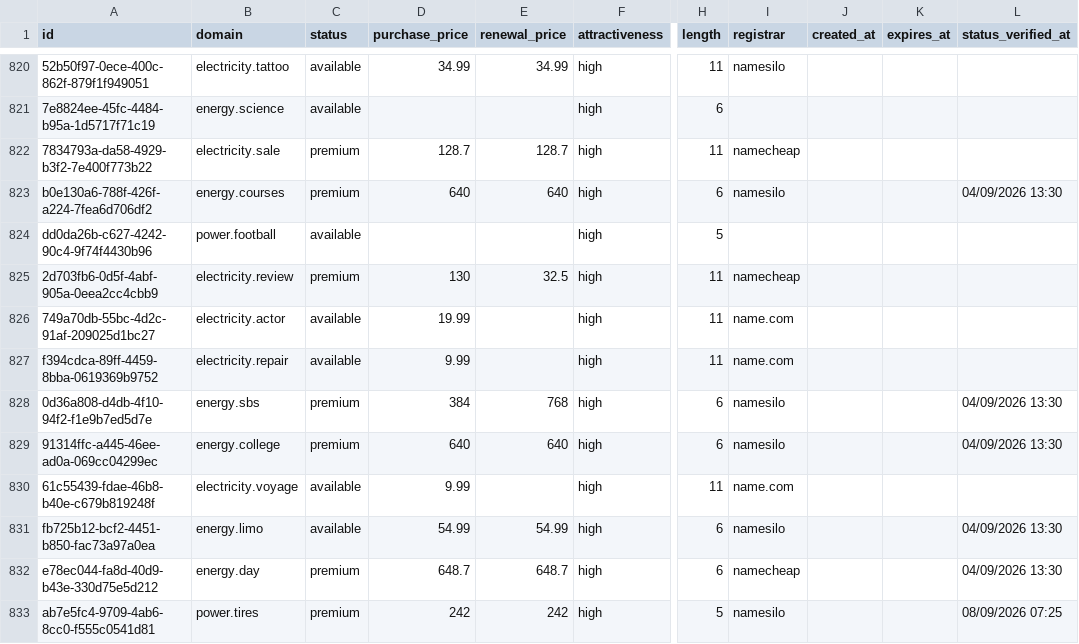
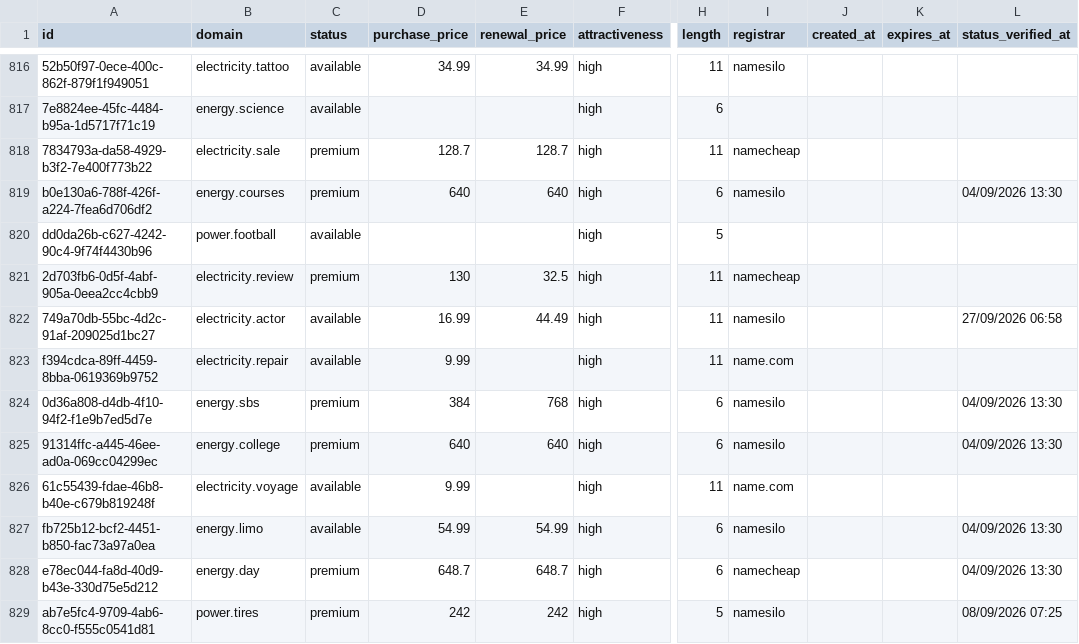
Before and after one commit to UniqueDomains/utilities-oneword-domains, a CSV file: utilities.csv, drawn as a sheet; only a part is shown, gaps mark what is left out; addresses are those after the commit; the diff covers the shown part only; the diff names each change by its address in the sheet, - before the commit and + after, or states it on an @@ line.

```diff
--- a/utilities.csv
+++ b/utilities.csv
-D822 (purchase_price): 19.99
+D822 (purchase_price): 16.99
-E822 (renewal_price): (empty)
+E822 (renewal_price): 44.49
-I822 (registrar): name.com
+I822 (registrar): namesilo
-L822 (status_verified_at): (empty)
+L822 (status_verified_at): 27/09/2026 06:58
```
Also changed, not shown: 4 added rows, 4 removed rows and 4 edited cells elsewhere in this file, 3 other files.
